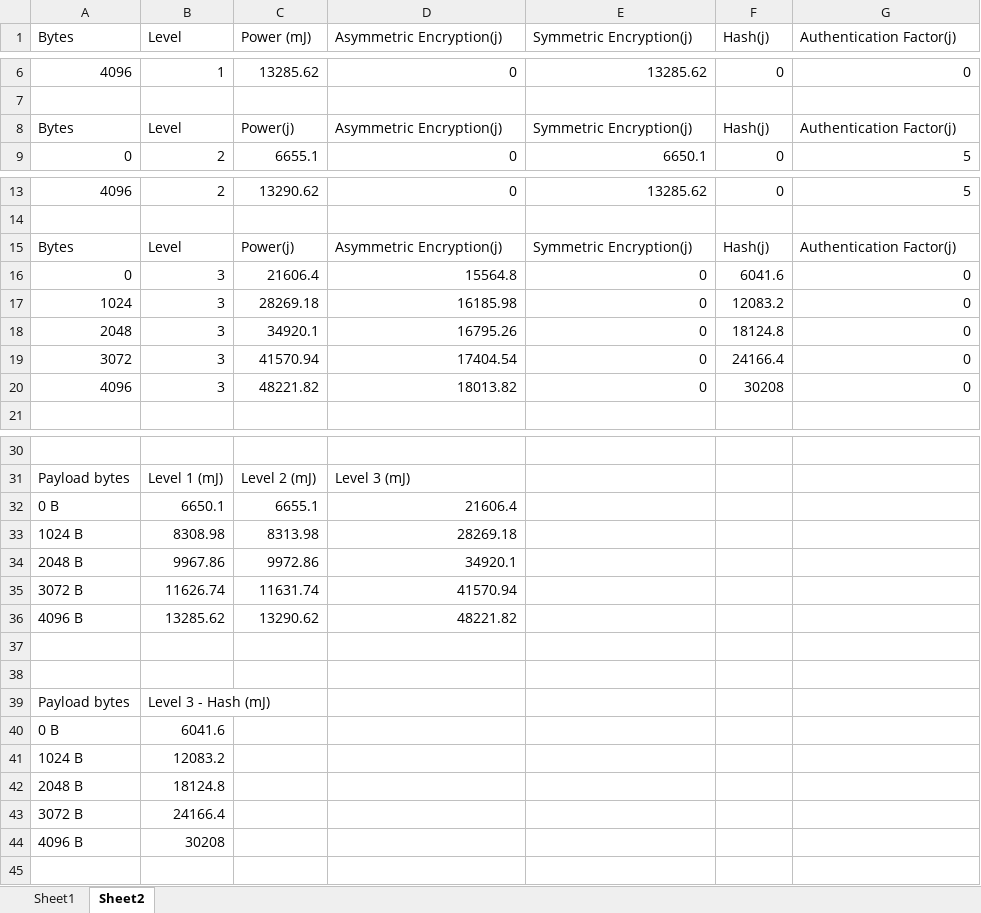
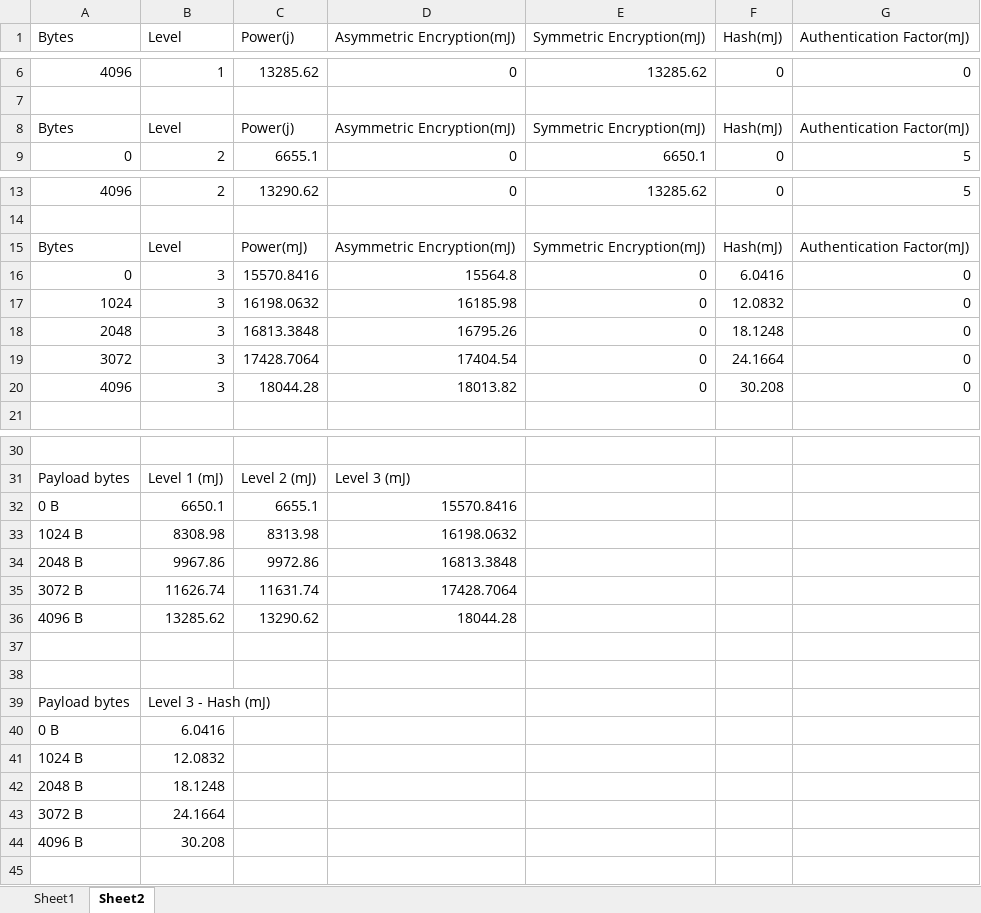
Before and after one commit to mikezano/cse561, an Excel workbook: Documents/ExperimentMetrics.xlsx, sheet Sheet2, drawn as a sheet; only a part is shown, gaps mark what is left out; values as stored, in another font and other column widths than the file's, no borders; charts and pictures not drawn; the diff names each change by its address in the sheet, - before the commit and + after, or states it on an @@ line.

Commit message:
Updated hash values

```diff
--- a/Documents/ExperimentMetrics.xlsx (sheet Sheet2)
+++ b/Documents/ExperimentMetrics.xlsx (sheet Sheet2)
-C1: Power (mJ)
+C1: Power(j)
-D1: Asymmetric Encryption(j)
+D1: Asymmetric Encryption(mJ)
-E1: Symmetric Encryption(j)
+E1: Symmetric Encryption(mJ)
-F1: Hash(j)
+F1: Hash(mJ)
-G1: Authentication Factor(j)
+G1: Authentication Factor(mJ)
-D8 (Asymmetric Encryption(mJ)): Asymmetric Encryption(j)
+D8 (Asymmetric Encryption(mJ)): Asymmetric Encryption(mJ)
-E8 (Symmetric Encryption(mJ)): Symmetric Encryption(j)
+E8 (Symmetric Encryption(mJ)): Symmetric Encryption(mJ)
-F8 (Hash(mJ)): Hash(j)
+F8 (Hash(mJ)): Hash(mJ)
-G8 (Authentication Factor(mJ)): Authentication Factor(j)
+G8 (Authentication Factor(mJ)): Authentication Factor(mJ)
-C15 (Power(j)): Power(j)
+C15 (Power(j)): Power(mJ)
-D15 (Asymmetric Encryption(mJ)): Asymmetric Encryption(j)
+D15 (Asymmetric Encryption(mJ)): Asymmetric Encryption(mJ)
-E15 (Symmetric Encryption(mJ)): Symmetric Encryption(j)
+E15 (Symmetric Encryption(mJ)): Symmetric Encryption(mJ)
-F15 (Hash(mJ)): Hash(j)
+F15 (Hash(mJ)): Hash(mJ)
-G15 (Authentication Factor(mJ)): Authentication Factor(j)
+G15 (Authentication Factor(mJ)): Authentication Factor(mJ)
-C16 (Power(j)): 21606.4
+C16 (Power(j)): 15570.8416
-F16 (Hash(mJ)): 6041.6
+F16 (Hash(mJ)): 6.0416
-C17 (Power(j)): 28269.18
+C17 (Power(j)): 16198.0632
-F17 (Hash(mJ)): 12083.2
+F17 (Hash(mJ)): 12.0832
-C18 (Power(j)): 34920.1
+C18 (Power(j)): 16813.3848
-F18 (Hash(mJ)): 18124.8
+F18 (Hash(mJ)): 18.1248
-C19 (Power(j)): 41570.94
+C19 (Power(j)): 17428.7064
-F19 (Hash(mJ)): 24166.4
+F19 (Hash(mJ)): 24.1664
-C20 (Power(j)): 48221.82
+C20 (Power(j)): 18044.28
-F20 (Hash(mJ)): 30208
+F20 (Hash(mJ)): 30.208
-D32 (Asymmetric Encryption(mJ)): 21606.4
+D32 (Asymmetric Encryption(mJ)): 15570.8416
-D33 (Asymmetric Encryption(mJ)): 28269.18
+D33 (Asymmetric Encryption(mJ)): 16198.0632
-D34 (Asymmetric Encryption(mJ)): 34920.1
+D34 (Asymmetric Encryption(mJ)): 16813.3848
-D35 (Asymmetric Encryption(mJ)): 41570.94
+D35 (Asymmetric Encryption(mJ)): 17428.7064
-D36 (Asymmetric Encryption(mJ)): 48221.82
+D36 (Asymmetric Encryption(mJ)): 18044.28
-B40 (Level): 6041.6
+B40 (Level): 6.0416
-B41 (Level): 12083.2
+B41 (Level): 12.0832
-B42 (Level): 18124.8
+B42 (Level): 18.1248
-B43 (Level): 24166.4
+B43 (Level): 24.1664
-B44 (Level): 30208
+B44 (Level): 30.208
```
Also changed, not shown: sheet Sheet1, charts or pictures, 1 other file.
